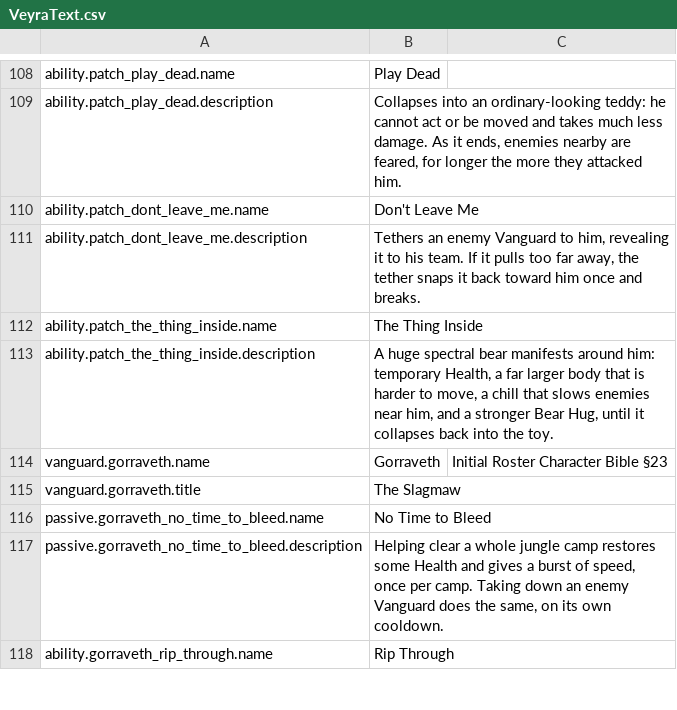
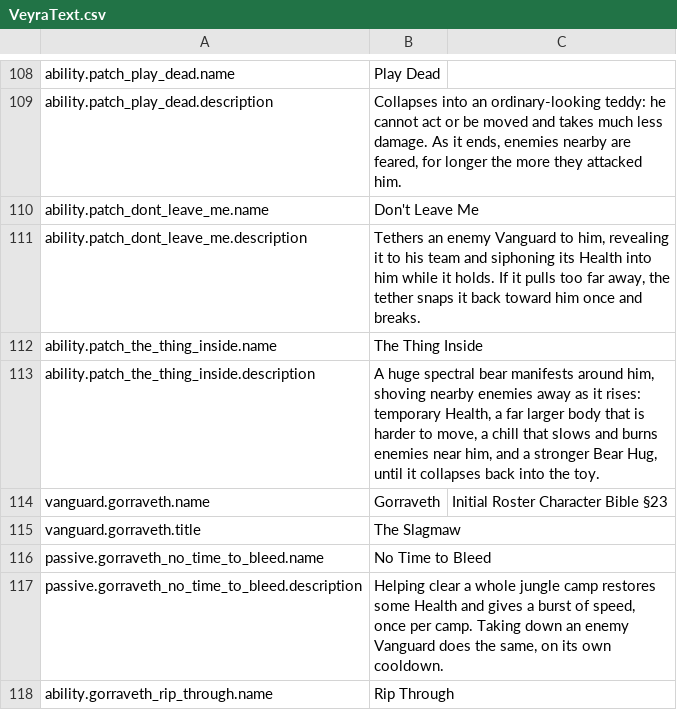
Before and after one commit to blooprocket-create/MOBAVeyra, a CSV file: Game/Text/VeyraText.csv, drawn as a sheet; only a part is shown, gaps mark what is left out.

```diff
--- a/Game/Text/VeyraText.csv
+++ b/Game/Text/VeyraText.csv
@@ -110,5 +110,5 @@ ability.patch_play_dead.description,"Collapses into an ordinary-looking teddy: h
 ability.patch_dont_leave_me.name,"Don't Leave Me",""
-ability.patch_dont_leave_me.description,"Tethers an enemy Vanguard to him, revealing it to his team. If it pulls too far away, the tether snaps it back toward him once and breaks.",""
+ability.patch_dont_leave_me.description,"Tethers an enemy Vanguard to him, revealing it to his team and siphoning its Health into him while it holds. If it pulls too far away, the tether snaps it back toward him once and breaks.",""
 ability.patch_the_thing_inside.name,"The Thing Inside",""
-ability.patch_the_thing_inside.description,"A huge spectral bear manifests around him: temporary Health, a far larger body that is harder to move, a chill that slows enemies near him, and a stronger Bear Hug, until it collapses back into the toy.",""
+ability.patch_the_thing_inside.description,"A huge spectral bear manifests around him, shoving nearby enemies away as it rises: temporary Health, a far larger body that is harder to move, a chill that slows and burns enemies near him, and a stronger Bear Hug, until it collapses back into the toy.",""
 vanguard.gorraveth.name,"Gorraveth","Initial Roster Character Bible §23"
```
Also changed, not shown: 12 other files.
